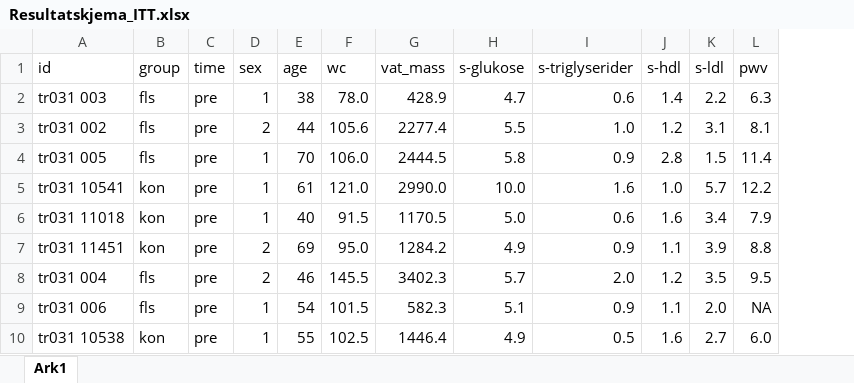
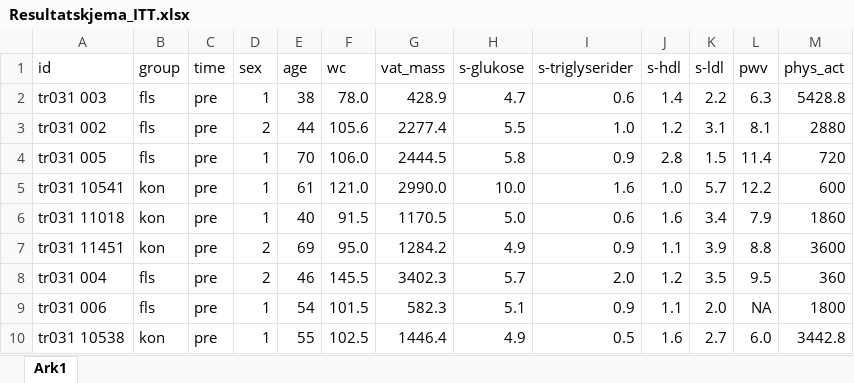
Before and after one commit to PernilleBr/Masteroppgave, an Excel workbook: Data/Resultatskjema_ITT.xlsx, sheet Ark1, drawn as a sheet; only a part is shown; values as stored, in another font and other column widths than the file's, no borders; the diff names each change by its address in the sheet, - before the commit and + after, or states it on an @@ line.

Commit message:
Rettet feil i excel-fil og analyse av aktivitetsnivå

```diff
--- a/Data/Resultatskjema_ITT.xlsx (sheet Ark1)
+++ b/Data/Resultatskjema_ITT.xlsx (sheet Ark1)
+column M (phys_act), rows 2-10: 5428.8 | 2880 | 720 | 600 | 1860 | 3600 | 360 | 1800 | 3442.8
```
Also changed, not shown: Data/Analyser_p.verdi.xlsx, Data/Resultatskjema.xlsx, 4 other files.
